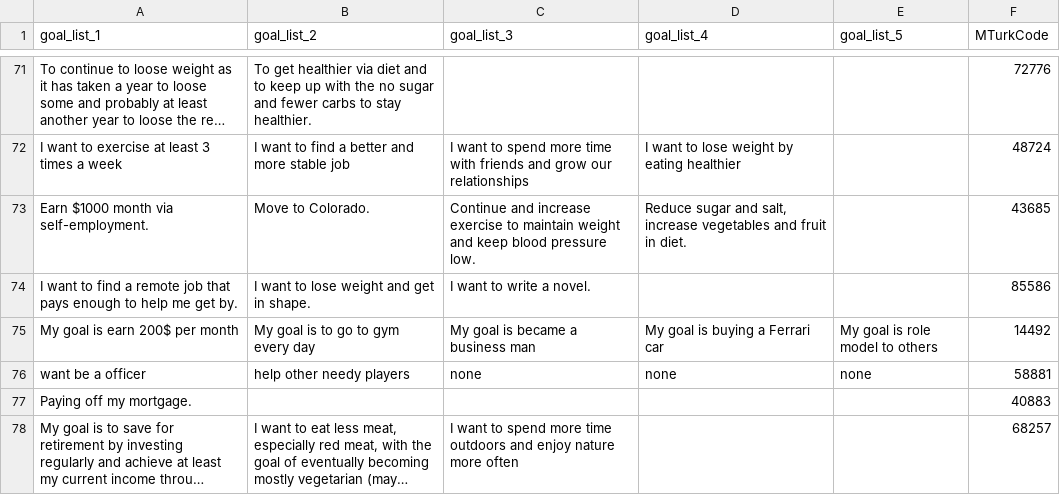
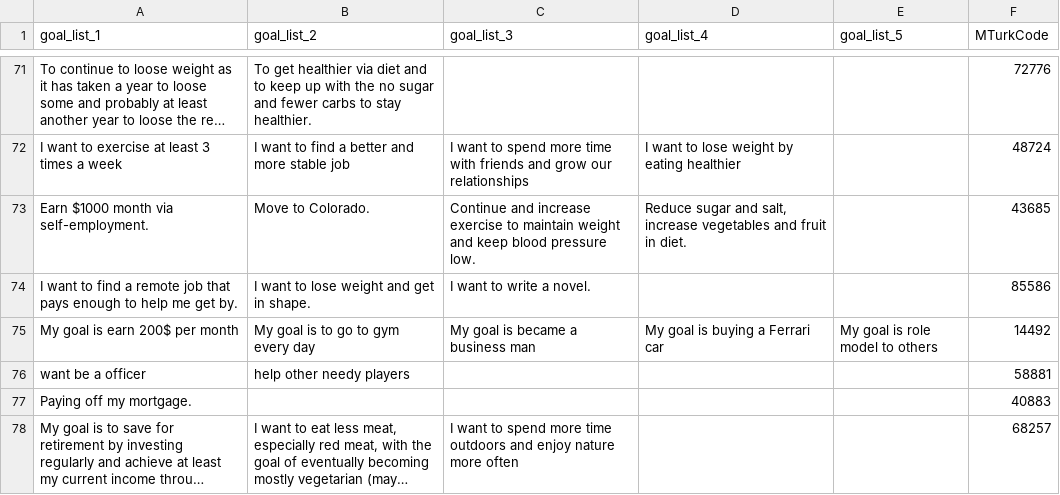
Before and after one commit to bernicecheung/Goal_Representation, a CSV file: CS_mTurk/outputs/listedGoals.csv, drawn as a sheet; only a part is shown, gaps mark what is left out; long unchanged cells end in ….

```diff
--- a/CS_mTurk/outputs/listedGoals.csv
+++ b/CS_mTurk/outputs/listedGoals.csv
@@ -75,3 +75,3 @@
 "My goal is earn 200$ per month","My goal is to go to gym every day","My goal is became a business man ","My goal is buying a Ferrari car","My goal is role model to others",14492
-"want be a officer","help other needy players","none","none","none",58881
+"want be a officer","help other needy players","","","",58881
 "Paying off my mortgage.","","","","",40883
```
Also changed, not shown: CS_mTurk/inputs/goalDf_wide.csv, CS_mTurk/inputs/goalRating_long_R.csv, 1 other file.
